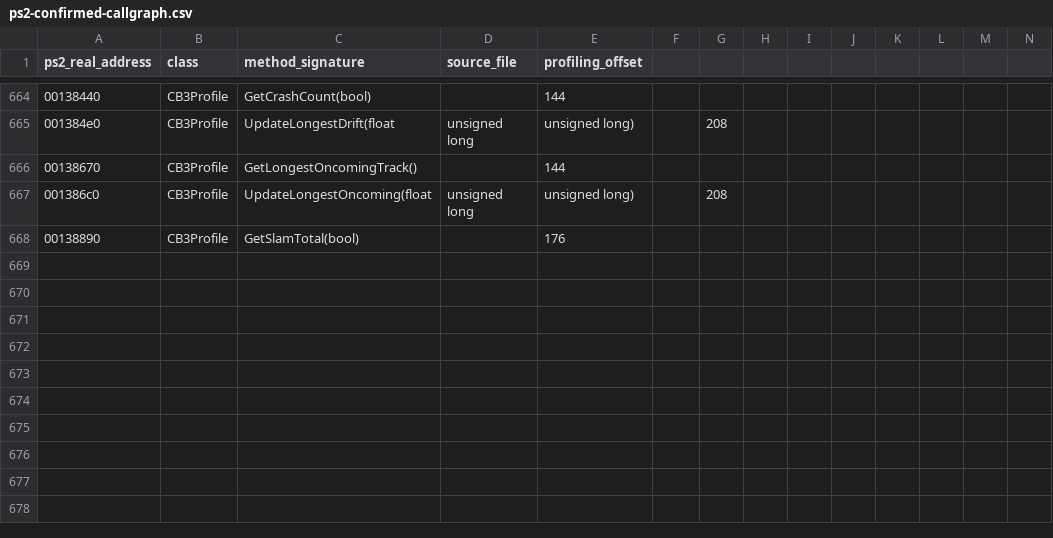
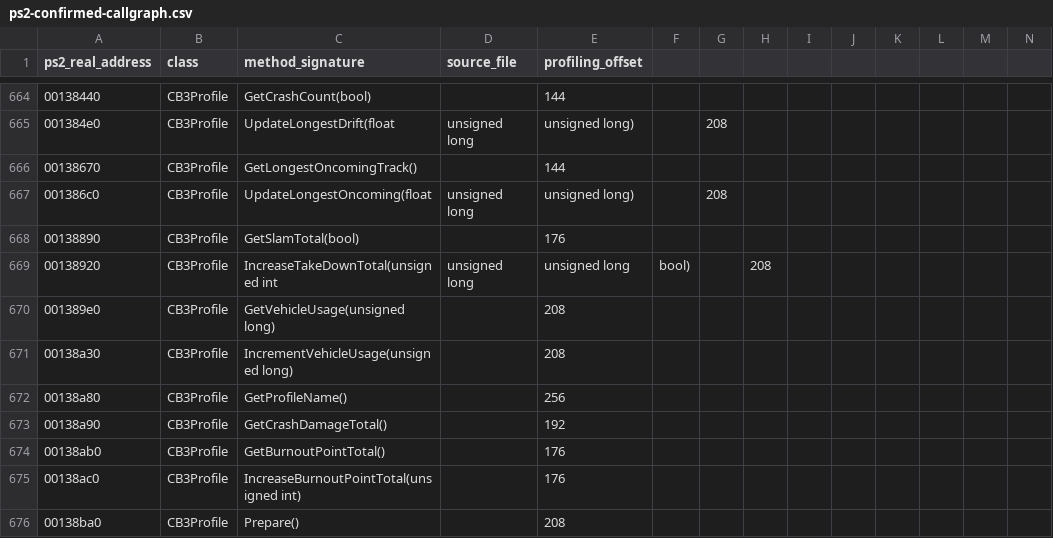
Before and after one commit to shipa-2/burnout3, a CSV file: research/data/ps2-confirmed-callgraph.csv, drawn as a sheet; only a part is shown, gaps mark what is left out.

Commit message:
Extend PS2 profile preparation callgraph

```diff
--- a/research/data/ps2-confirmed-callgraph.csv
+++ b/research/data/ps2-confirmed-callgraph.csv
@@ -668 +668,9 @@ ps2_real_address,class,method_signature,source_file,profiling_offset
 00138890,CB3Profile,GetSlamTotal(bool),,176
+00138920,CB3Profile,IncreaseTakeDownTotal(unsigned int,unsigned long,unsigned long,bool),,208
+001389e0,CB3Profile,GetVehicleUsage(unsigned long),,208
+00138a30,CB3Profile,IncrementVehicleUsage(unsigned long),,208
+00138a80,CB3Profile,GetProfileName(),,256
+00138a90,CB3Profile,GetCrashDamageTotal(),,192
+00138ab0,CB3Profile,GetBurnoutPointTotal(),,176
+00138ac0,CB3Profile,IncreaseBurnoutPointTotal(unsigned int),,176
+00138ba0,CB3Profile,Prepare(),,208
```
Also changed, not shown: 1 other file.
